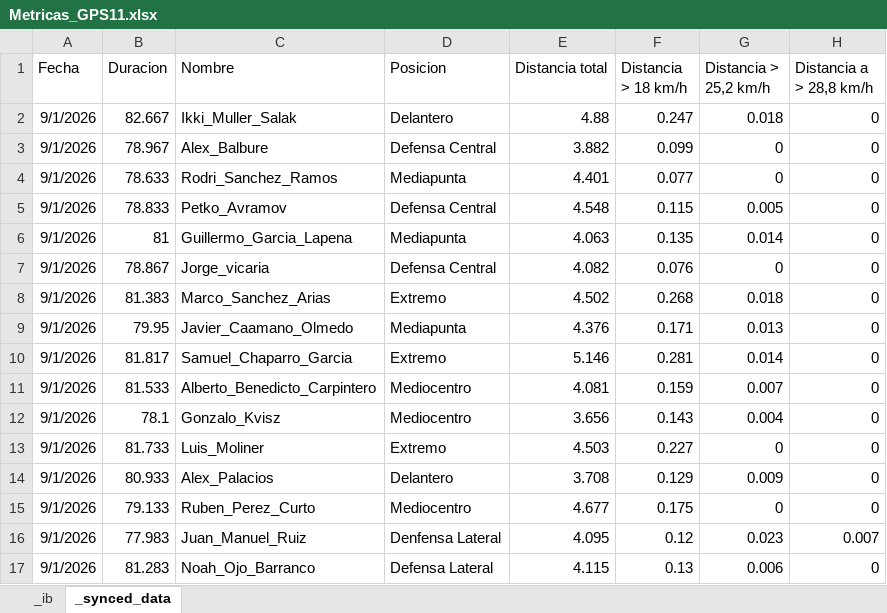
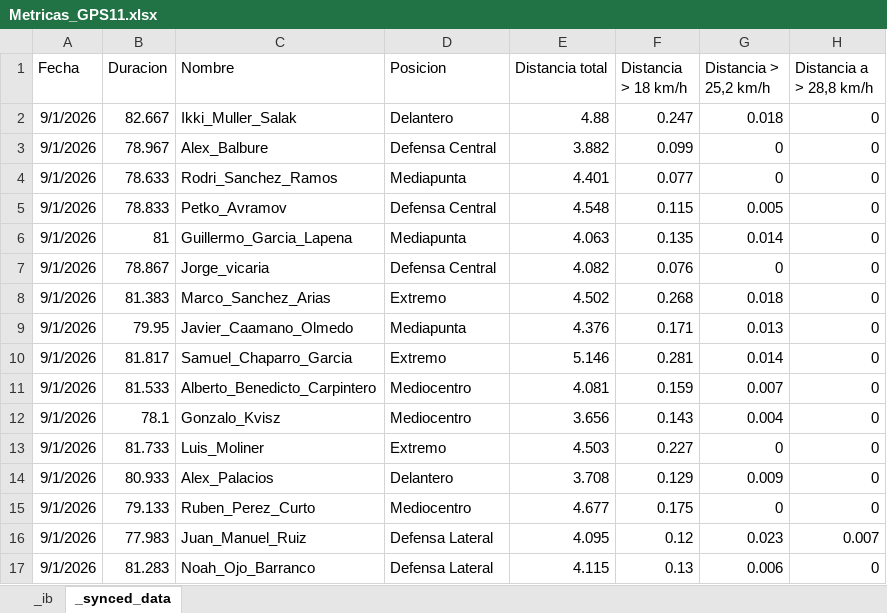
Before and after one commit to guiberand-creator/PF_Adarve_Juvenil_A, an Excel workbook: data/GPS/Metricas_GPS11.xlsx, sheet _synced_data, drawn as a sheet; only a part is shown; values as stored, in another font and other column widths than the file's, no borders; charts and pictures not drawn; the diff names each change by its address in the sheet, - before the commit and + after, or states it on an @@ line.

```diff
--- a/data/GPS/Metricas_GPS11.xlsx (sheet _synced_data)
+++ b/data/GPS/Metricas_GPS11.xlsx (sheet _synced_data)
-D16 (Posicion): Denfensa Lateral
+D16 (Posicion): Defensa Lateral
```
Also changed, not shown: charts or pictures, data/GPS/Metricas_GPS13.xlsx, data/GPS/Metricas_GPS14.xlsx, 3 other files.
